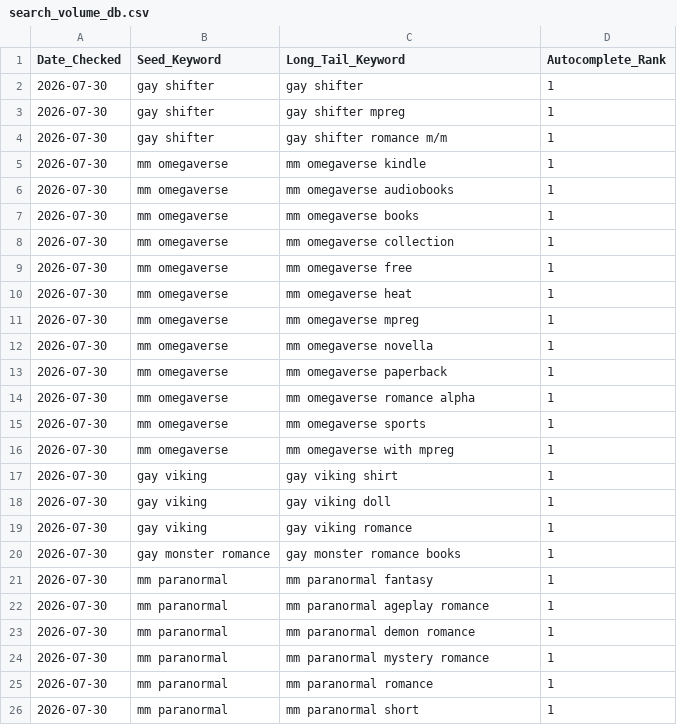
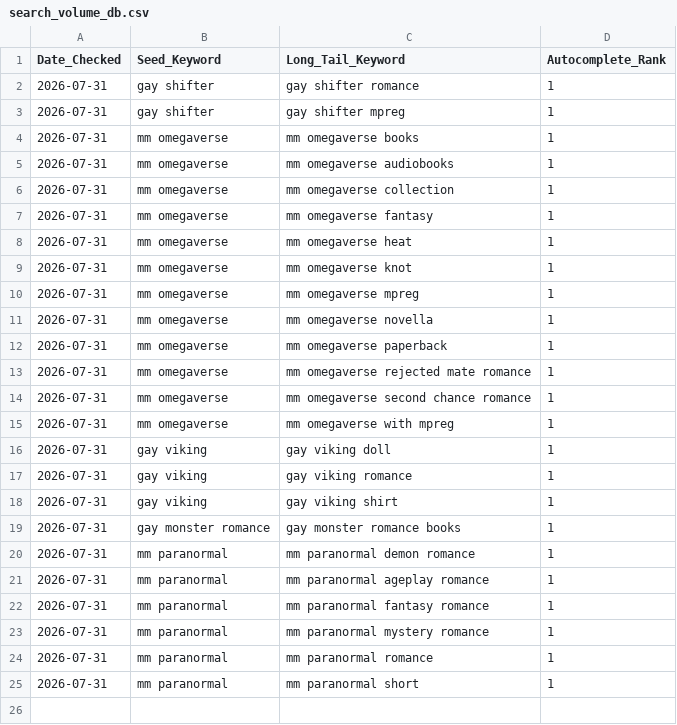
Before and after one commit to Detectiveyee/kdp-backend-data, a CSV file: search_volume_db.csv, drawn as a sheet.

Commit message:
Updated Keyword Search Volume: Fri Jul 31 02:32:51 UTC 2026

```diff
--- a/search_volume_db.csv
+++ b/search_volume_db.csv
@@ -1,26 +1,25 @@
 Date_Checked,Seed_Keyword,Long_Tail_Keyword,Autocomplete_Rank
-2026-07-30,gay shifter,gay shifter,1
-2026-07-30,gay shifter,gay shifter mpreg,1
-2026-07-30,gay shifter,gay shifter romance m/m,1
-2026-07-30,mm omegaverse,mm omegaverse kindle,1
-2026-07-30,mm omegaverse,mm omegaverse audiobooks,1
-2026-07-30,mm omegaverse,mm omegaverse books,1
-2026-07-30,mm omegaverse,mm omegaverse collection,1
-2026-07-30,mm omegaverse,mm omegaverse free,1
-2026-07-30,mm omegaverse,mm omegaverse heat,1
-2026-07-30,mm omegaverse,mm omegaverse mpreg,1
-2026-07-30,mm omegaverse,mm omegaverse novella,1
-2026-07-30,mm omegaverse,mm omegaverse paperback,1
-2026-07-30,mm omegaverse,mm omegaverse romance alpha,1
-2026-07-30,mm omegaverse,mm omegaverse sports,1
-2026-07-30,mm omegaverse,mm omegaverse with mpreg,1
-2026-07-30,gay viking,gay viking shirt,1
-2026-07-30,gay viking,gay viking doll,1
-2026-07-30,gay viking,gay viking romance,1
-2026-07-30,gay monster romance,gay monster romance books,1
-2026-07-30,mm paranormal,mm paranormal fantasy,1
-2026-07-30,mm paranormal,mm paranormal ageplay romance,1
-2026-07-30,mm paranormal,mm paranormal demon romance,1
-2026-07-30,mm paranormal,mm paranormal mystery romance,1
-2026-07-30,mm paranormal,mm paranormal romance,1
-2026-07-30,mm paranormal,mm paranormal short,1
+2026-07-31,gay shifter,gay shifter romance,1
+2026-07-31,gay shifter,gay shifter mpreg,1
+2026-07-31,mm omegaverse,mm omegaverse books,1
+2026-07-31,mm omegaverse,mm omegaverse audiobooks,1
+2026-07-31,mm omegaverse,mm omegaverse collection,1
+2026-07-31,mm omegaverse,mm omegaverse fantasy,1
+2026-07-31,mm omegaverse,mm omegaverse heat,1
+2026-07-31,mm omegaverse,mm omegaverse knot,1
+2026-07-31,mm omegaverse,mm omegaverse mpreg,1
+2026-07-31,mm omegaverse,mm omegaverse novella,1
+2026-07-31,mm omegaverse,mm omegaverse paperback,1
+2026-07-31,mm omegaverse,mm omegaverse rejected mate romance,1
+2026-07-31,mm omegaverse,mm omegaverse second chance romance,1
+2026-07-31,mm omegaverse,mm omegaverse with mpreg,1
+2026-07-31,gay viking,gay viking doll,1
+2026-07-31,gay viking,gay viking romance,1
+2026-07-31,gay viking,gay viking shirt,1
+2026-07-31,gay monster romance,gay monster romance books,1
+2026-07-31,mm paranormal,mm paranormal demon romance,1
+2026-07-31,mm paranormal,mm paranormal ageplay romance,1
+2026-07-31,mm paranormal,mm paranormal fantasy romance,1
+2026-07-31,mm paranormal,mm paranormal mystery romance,1
+2026-07-31,mm paranormal,mm paranormal romance,1
+2026-07-31,mm paranormal,mm paranormal short,1
```
